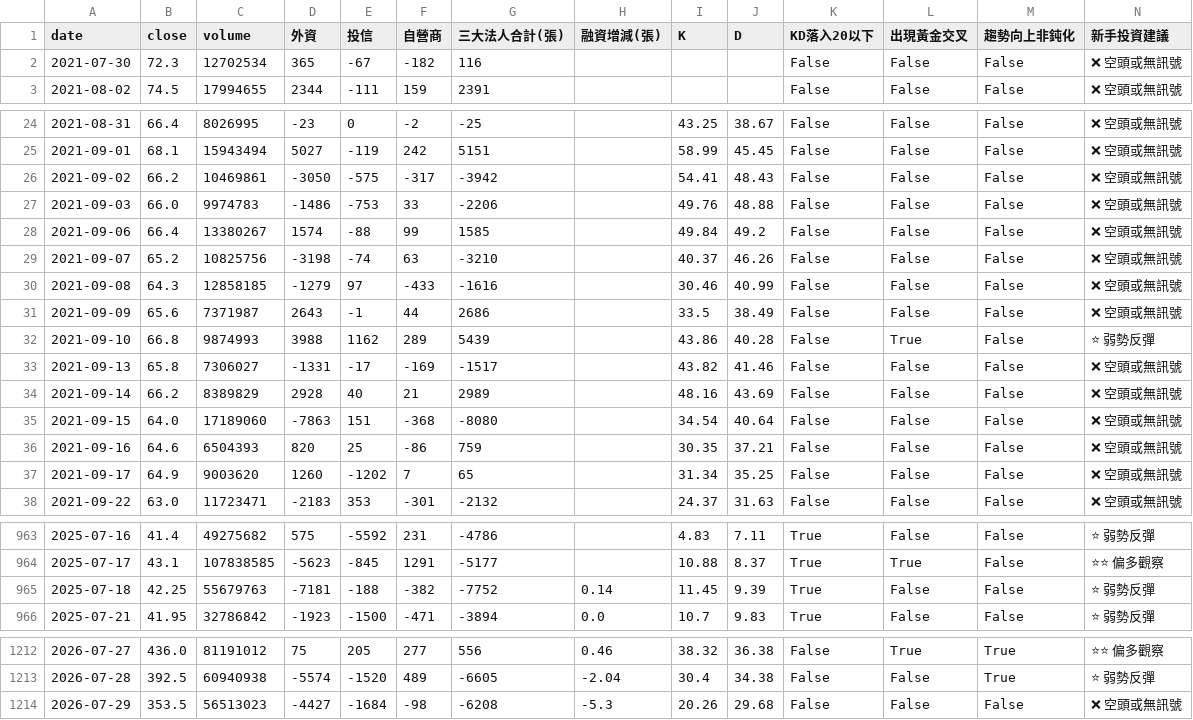
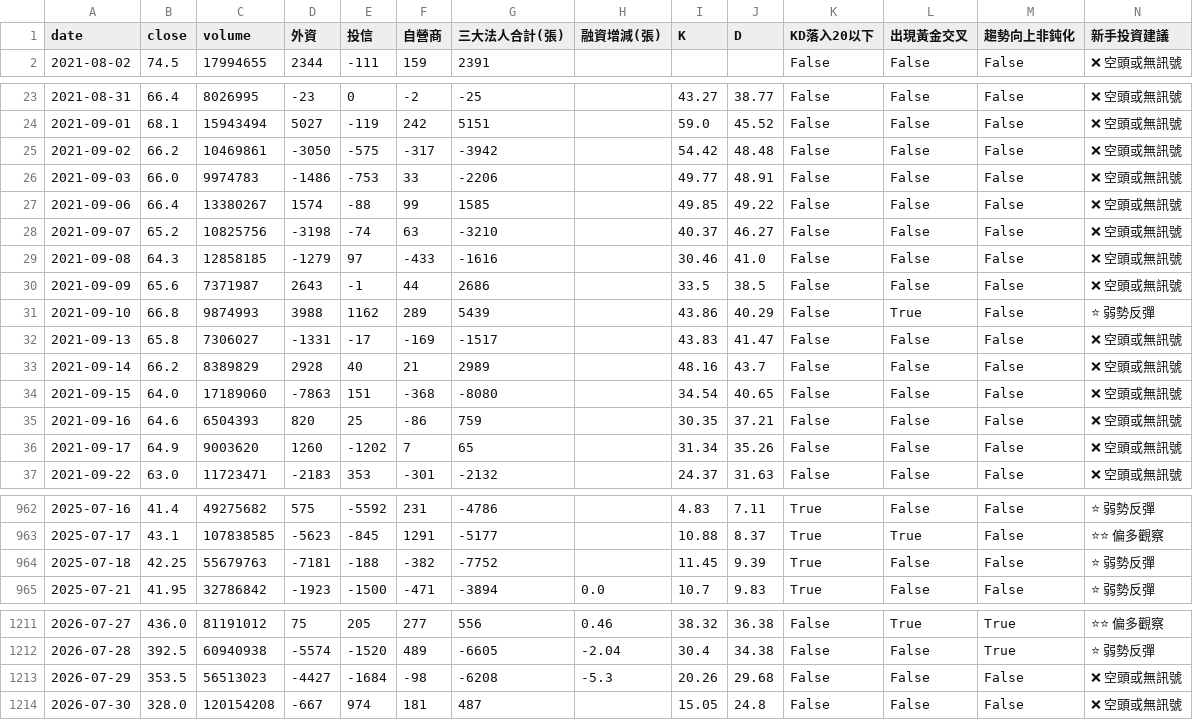
Before and after one commit to wjstudio1030/AI_Stock_Project_V3, a CSV file: docs/data/2408_unified.csv, drawn as a sheet; only a part is shown, gaps mark what is left out; the diff covers the shown part only.

```diff
--- a/docs/data/2408_unified.csv
+++ b/docs/data/2408_unified.csv
@@ -1,3 +1,2 @@
 date,close,volume,外資,投信,自營商,三大法人合計(張),融資增減(張),K,D,KD落入20以下,出現黃金交叉,趨勢向上非鈍化,新手投資建議
-2021-07-30,72.3,12702534,365,-67,-182,116,,,,False,False,False,❌ 空頭或無訊號
 2021-08-02,74.5,17994655,2344,-111,159,2391,,,,False,False,False,❌ 空頭或無訊號
@@ -24,15 +23,15 @@
-2021-08-31,66.4,8026995,-23,0,-2,-25,,43.25,38.67,False,False,False,❌ 空頭或無訊號
-2021-09-01,68.1,15943494,5027,-119,242,5151,,58.99,45.45,False,False,False,❌ 空頭或無訊號
-2021-09-02,66.2,10469861,-3050,-575,-317,-3942,,54.41,48.43,False,False,False,❌ 空頭或無訊號
-2021-09-03,66.0,9974783,-1486,-753,33,-2206,,49.76,48.88,False,False,False,❌ 空頭或無訊號
-2021-09-06,66.4,13380267,1574,-88,99,1585,,49.84,49.2,False,False,False,❌ 空頭或無訊號
-2021-09-07,65.2,10825756,-3198,-74,63,-3210,,40.37,46.26,False,False,False,❌ 空頭或無訊號
-2021-09-08,64.3,12858185,-1279,97,-433,-1616,,30.46,40.99,False,False,False,❌ 空頭或無訊號
-2021-09-09,65.6,7371987,2643,-1,44,2686,,33.5,38.49,False,False,False,❌ 空頭或無訊號
-2021-09-10,66.8,9874993,3988,1162,289,5439,,43.86,40.28,False,True,False,⭐ 弱勢反彈
-2021-09-13,65.8,7306027,-1331,-17,-169,-1517,,43.82,41.46,False,False,False,❌ 空頭或無訊號
-2021-09-14,66.2,8389829,2928,40,21,2989,,48.16,43.69,False,False,False,❌ 空頭或無訊號
-2021-09-15,64.0,17189060,-7863,151,-368,-8080,,34.54,40.64,False,False,False,❌ 空頭或無訊號
+2021-08-31,66.4,8026995,-23,0,-2,-25,,43.27,38.77,False,False,False,❌ 空頭或無訊號
+2021-09-01,68.1,15943494,5027,-119,242,5151,,59.0,45.52,False,False,False,❌ 空頭或無訊號
+2021-09-02,66.2,10469861,-3050,-575,-317,-3942,,54.42,48.48,False,False,False,❌ 空頭或無訊號
+2021-09-03,66.0,9974783,-1486,-753,33,-2206,,49.77,48.91,False,False,False,❌ 空頭或無訊號
+2021-09-06,66.4,13380267,1574,-88,99,1585,,49.85,49.22,False,False,False,❌ 空頭或無訊號
+2021-09-07,65.2,10825756,-3198,-74,63,-3210,,40.37,46.27,False,False,False,❌ 空頭或無訊號
+2021-09-08,64.3,12858185,-1279,97,-433,-1616,,30.46,41.0,False,False,False,❌ 空頭或無訊號
+2021-09-09,65.6,7371987,2643,-1,44,2686,,33.5,38.5,False,False,False,❌ 空頭或無訊號
+2021-09-10,66.8,9874993,3988,1162,289,5439,,43.86,40.29,False,True,False,⭐ 弱勢反彈
+2021-09-13,65.8,7306027,-1331,-17,-169,-1517,,43.83,41.47,False,False,False,❌ 空頭或無訊號
+2021-09-14,66.2,8389829,2928,40,21,2989,,48.16,43.7,False,False,False,❌ 空頭或無訊號
+2021-09-15,64.0,17189060,-7863,151,-368,-8080,,34.54,40.65,False,False,False,❌ 空頭或無訊號
 2021-09-16,64.6,6504393,820,25,-86,759,,30.35,37.21,False,False,False,❌ 空頭或無訊號
-2021-09-17,64.9,9003620,1260,-1202,7,65,,31.34,35.25,False,False,False,❌ 空頭或無訊號
+2021-09-17,64.9,9003620,1260,-1202,7,65,,31.34,35.26,False,False,False,❌ 空頭或無訊號
 2021-09-22,63.0,11723471,-2183,353,-301,-2132,,24.37,31.63,False,False,False,❌ 空頭或無訊號
@@ -964,3 +963,3 @@
 2025-07-17,43.1,107838585,-5623,-845,1291,-5177,,10.88,8.37,True,True,False,⭐⭐ 偏多觀察
-2025-07-18,42.25,55679763,-7181,-188,-382,-7752,0.14,11.45,9.39,True,False,False,⭐ 弱勢反彈
+2025-07-18,42.25,55679763,-7181,-188,-382,-7752,,11.45,9.39,True,False,False,⭐ 弱勢反彈
 2025-07-21,41.95,32786842,-1923,-1500,-471,-3894,0.0,10.7,9.83,True,False,False,⭐ 弱勢反彈
@@ -1214 +1213,2 @@
 2026-07-29,353.5,56513023,-4427,-1684,-98,-6208,-5.3,20.26,29.68,False,False,False,❌ 空頭或無訊號
+2026-07-30,328.0,120154208,-667,974,181,487,,15.05,24.8,False,False,False,❌ 空頭或無訊號
```
Also changed, not shown: 32 edited cells elsewhere in this file, 10 other files.
